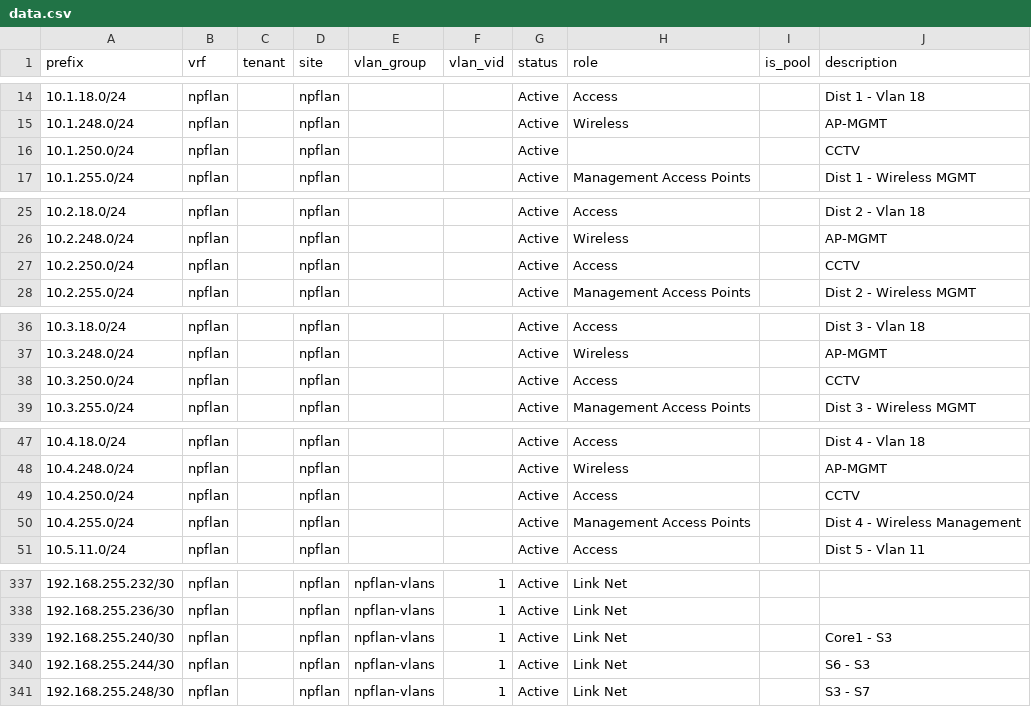
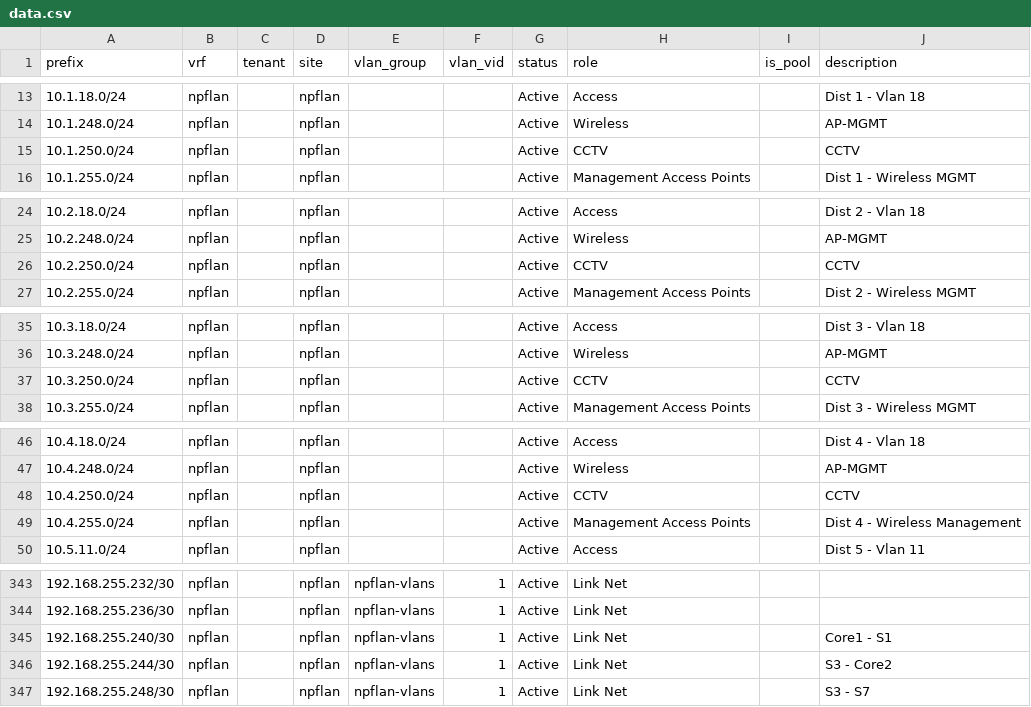
Before and after one commit to npflan/kea, a CSV file: config/data.csv, drawn as a sheet; only a part is shown, gaps mark what is left out; the diff covers the shown part only.

```diff
--- a/config/data.csv
+++ b/config/data.csv
@@ -15,3 +14,3 @@ prefix,vrf,tenant,site,vlan_group,vlan_vid,status,role,is_pool,description
 10.1.248.0/24,npflan,,npflan,,,Active,Wireless,,AP-MGMT
-10.1.250.0/24,npflan,,npflan,,,Active,,,CCTV
+10.1.250.0/24,npflan,,npflan,,,Active,CCTV,,CCTV
 10.1.255.0/24,npflan,,npflan,,,Active,Management Access Points,,Dist 1 - Wireless MGMT
@@ -26,3 +25,3 @@ prefix,vrf,tenant,site,vlan_group,vlan_vid,status,role,is_pool,description
 10.2.248.0/24,npflan,,npflan,,,Active,Wireless,,AP-MGMT
-10.2.250.0/24,npflan,,npflan,,,Active,Access,,CCTV
+10.2.250.0/24,npflan,,npflan,,,Active,CCTV,,CCTV
 10.2.255.0/24,npflan,,npflan,,,Active,Management Access Points,,Dist 2 - Wireless MGMT
@@ -37,3 +36,3 @@ prefix,vrf,tenant,site,vlan_group,vlan_vid,status,role,is_pool,description
 10.3.248.0/24,npflan,,npflan,,,Active,Wireless,,AP-MGMT
-10.3.250.0/24,npflan,,npflan,,,Active,Access,,CCTV
+10.3.250.0/24,npflan,,npflan,,,Active,CCTV,,CCTV
 10.3.255.0/24,npflan,,npflan,,,Active,Management Access Points,,Dist 3 - Wireless MGMT
@@ -48,3 +47,3 @@ prefix,vrf,tenant,site,vlan_group,vlan_vid,status,role,is_pool,description
 10.4.248.0/24,npflan,,npflan,,,Active,Wireless,,AP-MGMT
-10.4.250.0/24,npflan,,npflan,,,Active,Access,,CCTV
+10.4.250.0/24,npflan,,npflan,,,Active,CCTV,,CCTV
 10.4.255.0/24,npflan,,npflan,,,Active,Management Access Points,,Dist 4 - Wireless Management
@@ -338,4 +344,4 @@ prefix,vrf,tenant,site,vlan_group,vlan_vid,status,role,is_pool,description
 192.168.255.236/30,npflan,,npflan,npflan-vlans,1,Active,Link Net,,
-192.168.255.240/30,npflan,,npflan,npflan-vlans,1,Active,Link Net,,Core1 - S3
-192.168.255.244/30,npflan,,npflan,npflan-vlans,1,Active,Link Net,,S6 - S3
+192.168.255.240/30,npflan,,npflan,npflan-vlans,1,Active,Link Net,,Core1 - S1
+192.168.255.244/30,npflan,,npflan,npflan-vlans,1,Active,Link Net,,S3 - Core2
 192.168.255.248/30,npflan,,npflan,npflan-vlans,1,Active,Link Net,,S3 - S7
```
Also changed, not shown: 11 added rows, 5 removed rows and 47 edited cells elsewhere in this file, 4 other files.
